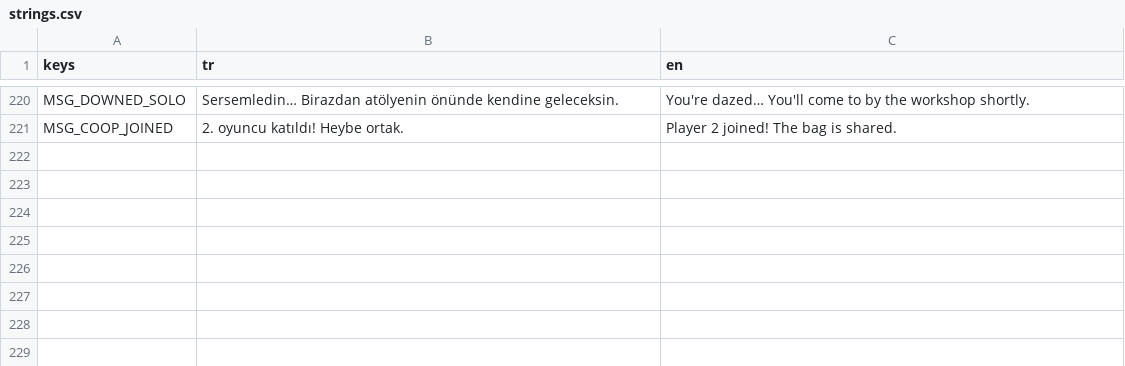
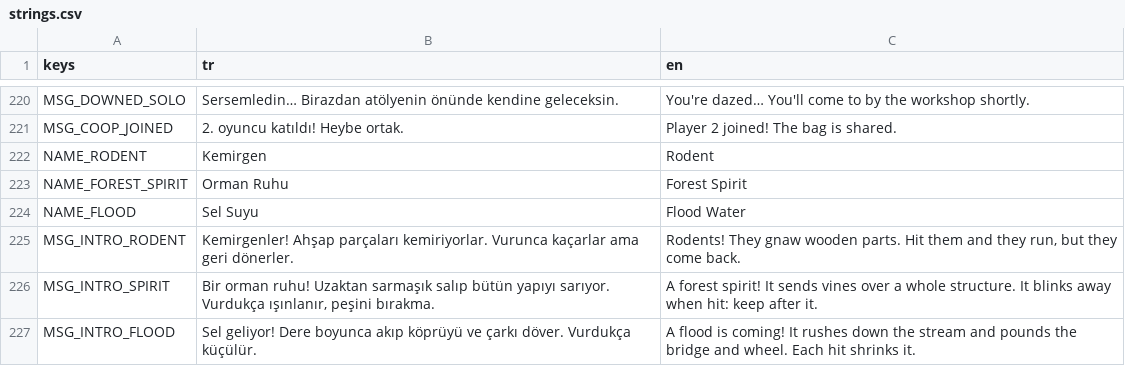
Before and after one commit to meyildiz1994/degirmen-vadisi, a CSV file: locale/strings.csv, drawn as a sheet; only a part is shown, gaps mark what is left out.

```diff
--- a/locale/strings.csv
+++ b/locale/strings.csv
@@ -221 +221,7 @@ MSG_DOWNED_SOLO,Sersemledin… Birazdan atölyenin önünde kendine geleceksin.,
 MSG_COOP_JOINED,2. oyuncu katıldı! Heybe ortak.,Player 2 joined! The bag is shared.
+NAME_RODENT,Kemirgen,Rodent
+NAME_FOREST_SPIRIT,Orman Ruhu,Forest Spirit
+NAME_FLOOD,Sel Suyu,Flood Water
+MSG_INTRO_RODENT,"Kemirgenler! Ahşap parçaları kemiriyorlar. Vurunca kaçarlar ama geri dönerler.","Rodents! They gnaw wooden parts. Hit them and they run, but they come back."
+MSG_INTRO_SPIRIT,"Bir orman ruhu! Uzaktan sarmaşık salıp bütün yapıyı sarıyor. Vurdukça ışınlanır, peşini bırakma.","A forest spirit! It sends vines over a whole structure. It blinks away when hit: keep after it."
+MSG_INTRO_FLOOD,"Sel geliyor! Dere boyunca akıp köprüyü ve çarkı döver. Vurdukça küçülür.","A flood is coming! It rushes down the stream and pounds the bridge and wheel. Each hit shrinks it."
```
Also changed, not shown: 11 other files.
